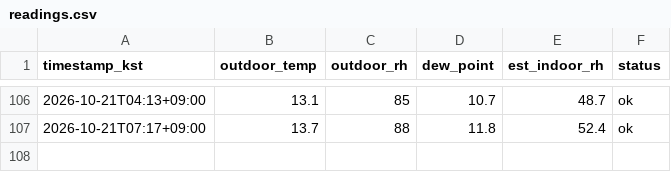
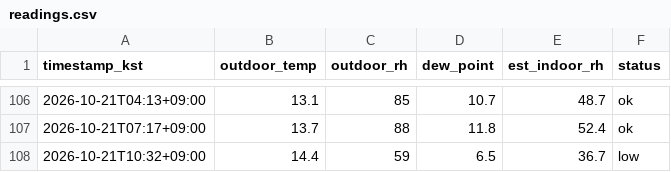
Before and after one commit to sophie-son/violin-humidity, a CSV file: data/readings.csv, drawn as a sheet; only a part is shown, gaps mark what is left out; the diff names each change by its address in the sheet, - before the commit and + after, or states it on an @@ line.

Commit message:
data: 2026-10-21T01:32:46Z

```diff
--- a/data/readings.csv
+++ b/data/readings.csv
+row 108: 2026-10-21T10:32+09:00 | 14.4 | 59 | 6.5 | 36.7 | low
```
Also changed, not shown: 1 other file.
